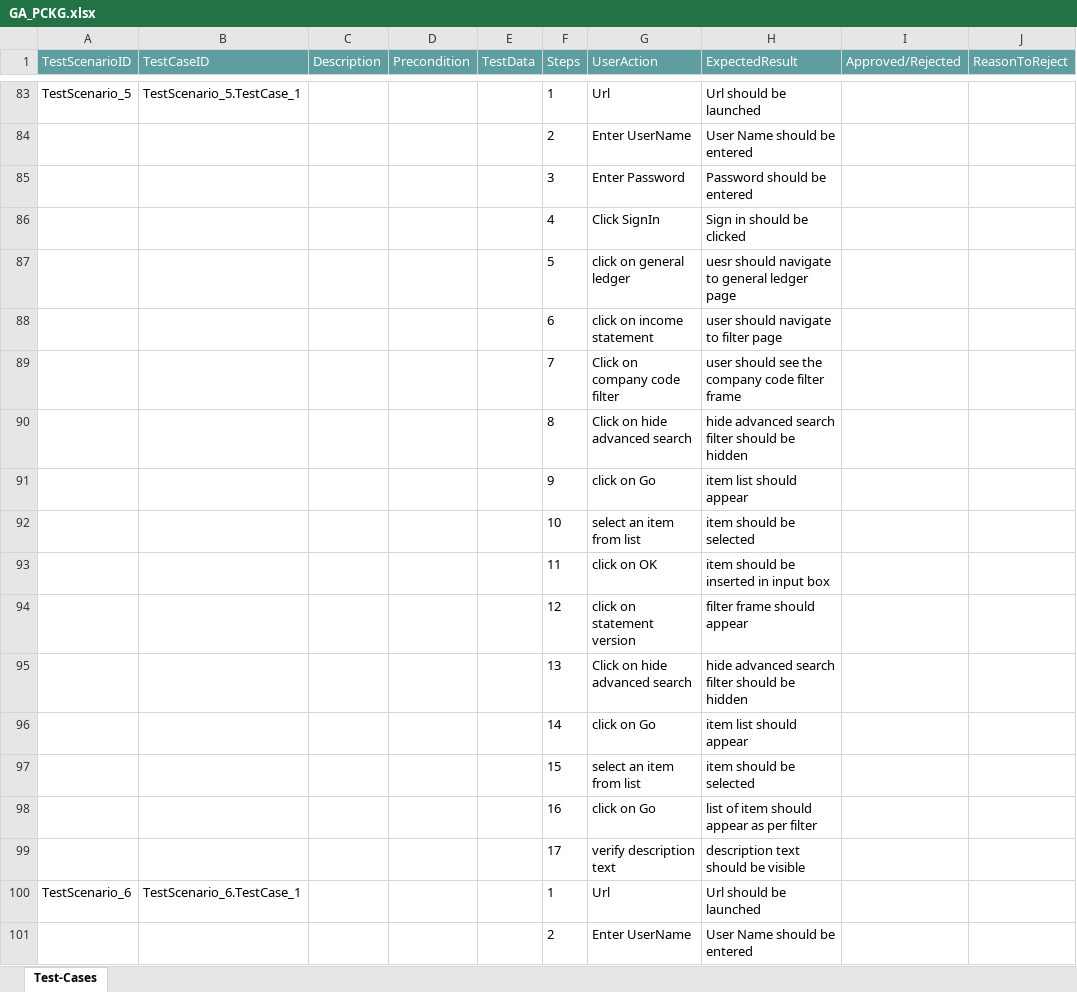
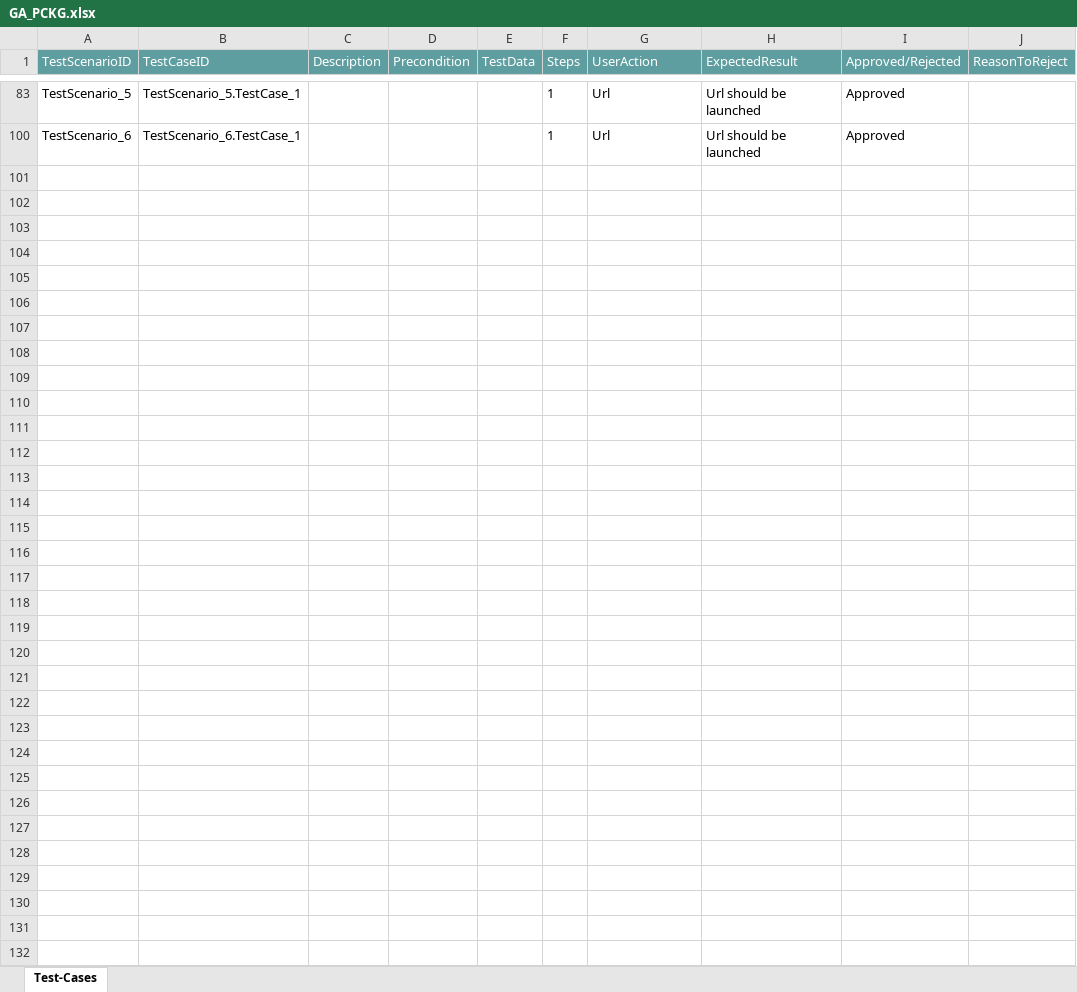
Before and after one commit to ShaikMohamedIrfan/GA_TEST, an Excel workbook: GA_PCKG.xlsx, sheet Test-Cases, drawn as a sheet; only a part is shown, gaps mark what is left out; values as stored, in another font and other column widths than the file's, no borders; table styles not drawn; the diff covers the shown part only; the diff names each change by its address in the sheet, - before the commit and + after, or states it on an @@ line.

Commit message:
Update GA_PCKG.xlsx

```diff
--- a/GA_PCKG.xlsx (sheet Test-Cases)
+++ b/GA_PCKG.xlsx (sheet Test-Cases)
-I83 (Approved/Rejected): (empty)
+I83 (Approved/Rejected): Approved
@@ row 84 hidden:  |  |  |  |  | 2 | Enter UserName | User Name should be entered @@
@@ row 85 hidden:  |  |  |  |  | 3 | Enter Password | Password should be entered @@
@@ row 86 hidden:  |  |  |  |  | 4 | Click SignIn | Sign in should be clicked @@
@@ row 87 hidden:  |  |  |  |  | 5 | click on general ledger | uesr should navigate to general ledger page @@
@@ row 88 hidden:  |  |  |  |  | 6 | click on income statement | user should navigate to filter page @@
@@ row 89 hidden:  |  |  |  |  | 7 | Click on company code filter | user should see the company code filter frame @@
@@ row 90 hidden:  |  |  |  |  | 8 | Click on hide advanced search | hide advanced search filter should be hidden @@
@@ row 91 hidden:  |  |  |  |  | 9 | click on Go | item list should appear @@
@@ row 92 hidden:  |  |  |  |  | 10 | select an item from list | item should be selected @@
@@ row 93 hidden:  |  |  |  |  | 11 | click on OK | item should be inserted in input box @@
@@ row 94 hidden:  |  |  |  |  | 12 | click on statement version | filter frame should appear @@
@@ row 95 hidden:  |  |  |  |  | 13 | Click on hide advanced search | hide advanced search filter should be hidden @@
@@ row 96 hidden:  |  |  |  |  | 14 | click on Go | item list should appear @@
@@ row 97 hidden:  |  |  |  |  | 15 | select an item from list | item should be selected @@
@@ row 98 hidden:  |  |  |  |  | 16 | click on Go | list of item should appear as per filter @@
@@ row 99 hidden:  |  |  |  |  | 17 | verify description text | description text should be visible @@
-I100 (Approved/Rejected): (empty)
+I100 (Approved/Rejected): Approved
@@ row 101 hidden:  |  |  |  |  | 2 | Enter UserName | User Name should be entered @@
```
Also changed, not shown: 91 hidden or unhidden rows and 4 edited cells elsewhere in this sheet.
